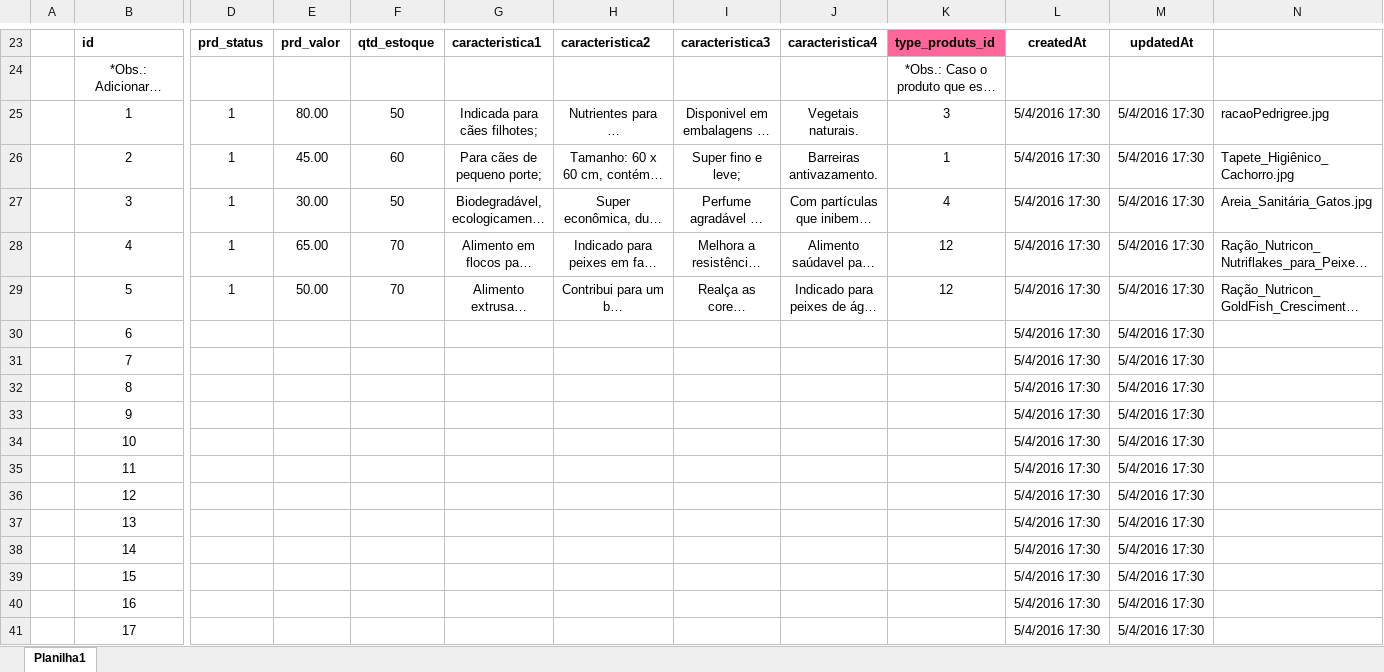
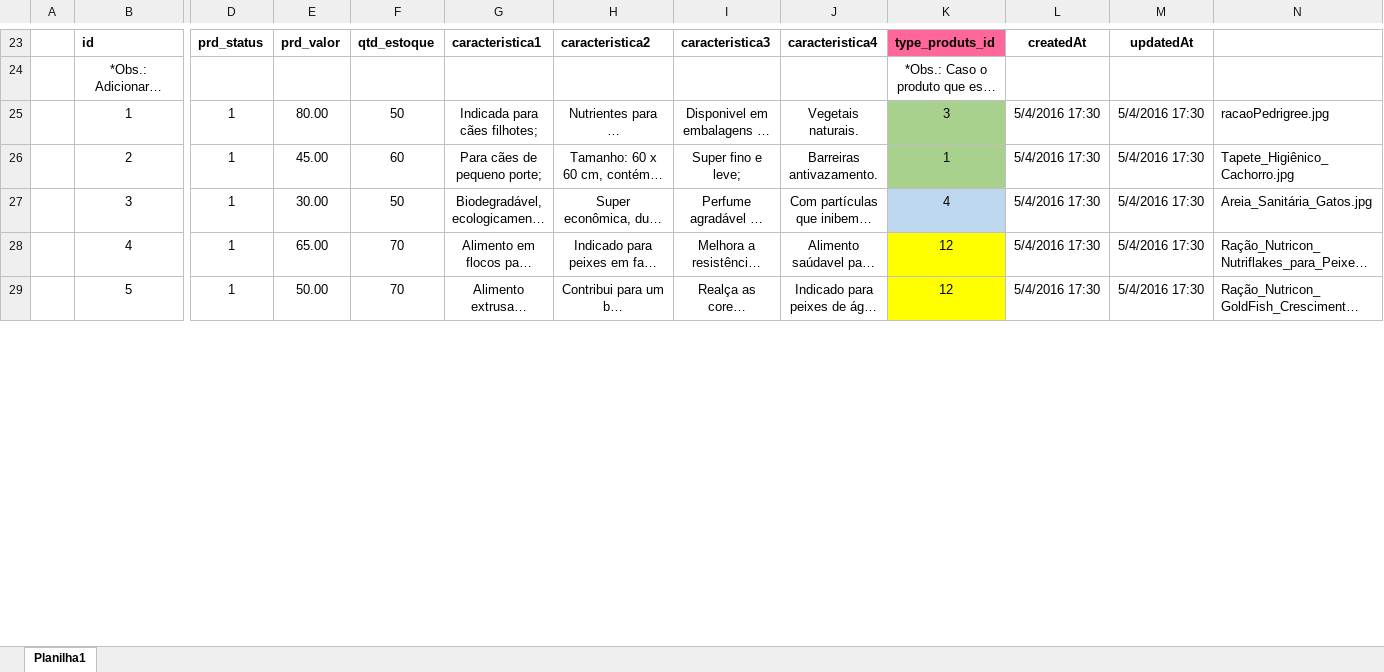
Before and after one commit to lucasg13info/E-commerce-DH, an Excel workbook: documentacao/Estrutura do Banco de Dados - Produtos.xlsx, sheet Planilha1, drawn as a sheet; only a part is shown, gaps mark what is left out; long unchanged cells end in …; values as stored, in another font and other column widths than the file's, no borders; removed rows and columns are numbered as before the commit, all else as after; rows hold the shown columns only; the diff covers the shown part only; the diff names each change by its address in the sheet, - before the commit and + after, or states it on an @@ line.

Commit message:
Finalizando a planilha de produtos para cadastrar via CRUD no banco / imagens salvas em public

```diff
--- a/documentacao/Estrutura do Banco de Dados - Produtos.xlsx (sheet Planilha1)
+++ b/documentacao/Estrutura do Banco de Dados - Produtos.xlsx (sheet Planilha1)
-K25:K26 fill: none
+K25:K26 fill: #A9D18E
-K27 fill: none
+K27 fill: #BDD7EE
-K28:K29 fill: none
+K28:K29 fill: #FFFF00
-row 30:  | 6 |  |  |  |  |  |  |  |  | 5/4/2016 17:30 | 5/4/2016 17:30
-row 31:  | 7 |  |  |  |  |  |  |  |  | 5/4/2016 17:30 | 5/4/2016 17:30
-row 32:  | 8 |  |  |  |  |  |  |  |  | 5/4/2016 17:30 | 5/4/2016 17:30
-row 33:  | 9 |  |  |  |  |  |  |  |  | 5/4/2016 17:30 | 5/4/2016 17:30
-row 34:  | 10 |  |  |  |  |  |  |  |  | 5/4/2016 17:30 | 5/4/2016 17:30
-row 35:  | 11 |  |  |  |  |  |  |  |  | 5/4/2016 17:30 | 5/4/2016 17:30
-row 36:  | 12 |  |  |  |  |  |  |  |  | 5/4/2016 17:30 | 5/4/2016 17:30
-row 37:  | 13 |  |  |  |  |  |  |  |  | 5/4/2016 17:30 | 5/4/2016 17:30
-row 38:  | 14 |  |  |  |  |  |  |  |  | 5/4/2016 17:30 | 5/4/2016 17:30
-row 39:  | 15 |  |  |  |  |  |  |  |  | 5/4/2016 17:30 | 5/4/2016 17:30
-row 40:  | 16 |  |  |  |  |  |  |  |  | 5/4/2016 17:30 | 5/4/2016 17:30
-row 41:  | 17 |  |  |  |  |  |  |  |  | 5/4/2016 17:30 | 5/4/2016 17:30
```
Also changed, not shown: 19 added rows and 7 removed rows elsewhere in this sheet, 19 other files.
